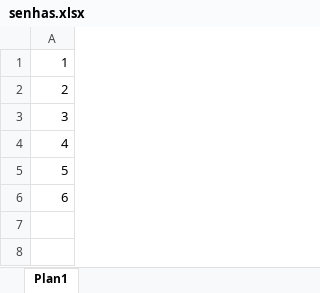
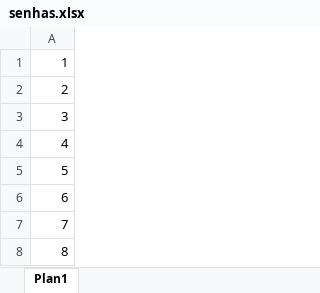
Before and after one commit to prilauchi/Projeto1pridev_aprender, an Excel workbook: senhas.xlsx, sheet Plan1, drawn as a sheet; values as stored, in another font and other column widths than the file's, no borders; the diff names each change by its address in the sheet, - before the commit and + after, or states it on an @@ line.

Commit message:
criado mais opcoes para senhas

```diff
--- a/senhas.xlsx (sheet Plan1)
+++ b/senhas.xlsx (sheet Plan1)
+row 7: 7
+row 8: 8
```
